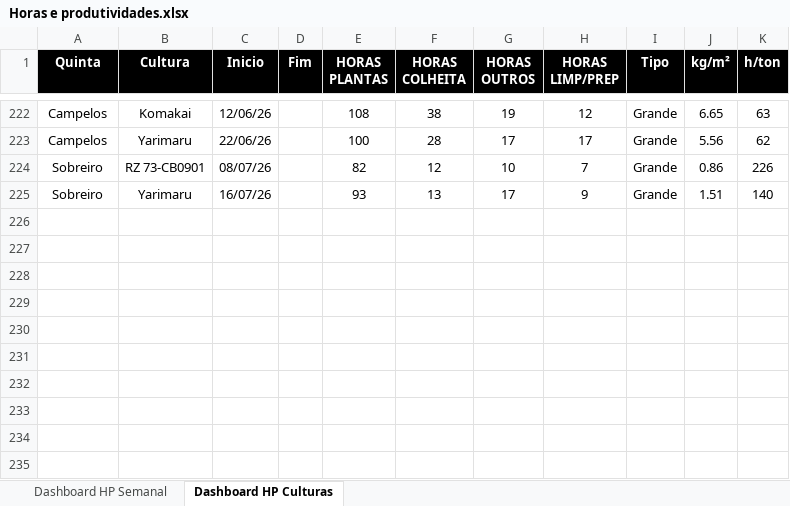
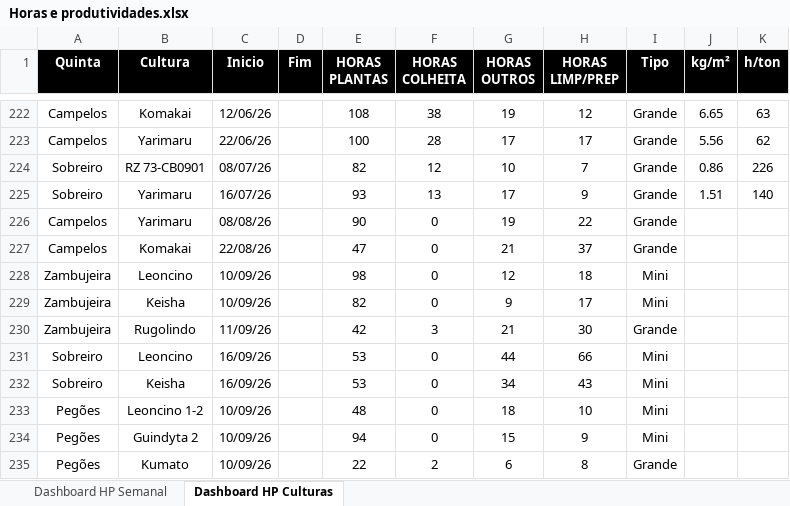
Before and after one commit to luishortipor/horaseprodutividades, an Excel workbook: Horas e produtividades.xlsx, sheet Dashboard HP Culturas, drawn as a sheet; only a part is shown, gaps mark what is left out; values as stored, in another font and other column widths than the file's, no borders; the diff names each change by its address in the sheet, - before the commit and + after, or states it on an @@ line.

Commit message:
Add files via upload

```diff
--- a/Horas e produtividades.xlsx (sheet Dashboard HP Culturas)
+++ b/Horas e produtividades.xlsx (sheet Dashboard HP Culturas)
+row 226: Campelos | Yarimaru | 08/08/26 |  | 90 | 0 | 19 | 22 | Grande
+row 227: Campelos | Komakai | 22/08/26 |  | 47 | 0 | 21 | 37 | Grande
+row 228: Zambujeira | Leoncino | 10/09/26 |  | 98 | 0 | 12 | 18 | Mini
+row 229: Zambujeira | Keisha | 10/09/26 |  | 82 | 0 | 9 | 17 | Mini
+row 230: Zambujeira | Rugolindo | 11/09/26 |  | 42 | 3 | 21 | 30 | Grande
+row 231: Sobreiro | Leoncino | 16/09/26 |  | 53 | 0 | 44 | 66 | Mini
+row 232: Sobreiro | Keisha | 16/09/26 |  | 53 | 0 | 34 | 43 | Mini
+row 233: Pegões | Leoncino 1-2 | 10/09/26 |  | 48 | 0 | 18 | 10 | Mini
+row 234: Pegões | Guindyta 2 | 10/09/26 |  | 94 | 0 | 15 | 9 | Mini
+row 235: Pegões | Kumato | 10/09/26 |  | 22 | 2 | 6 | 8 | Grande
```
